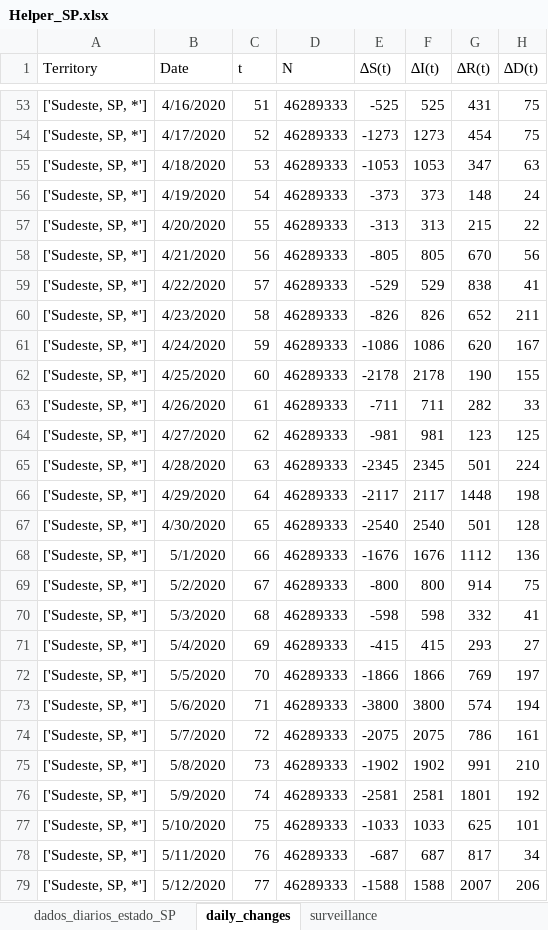
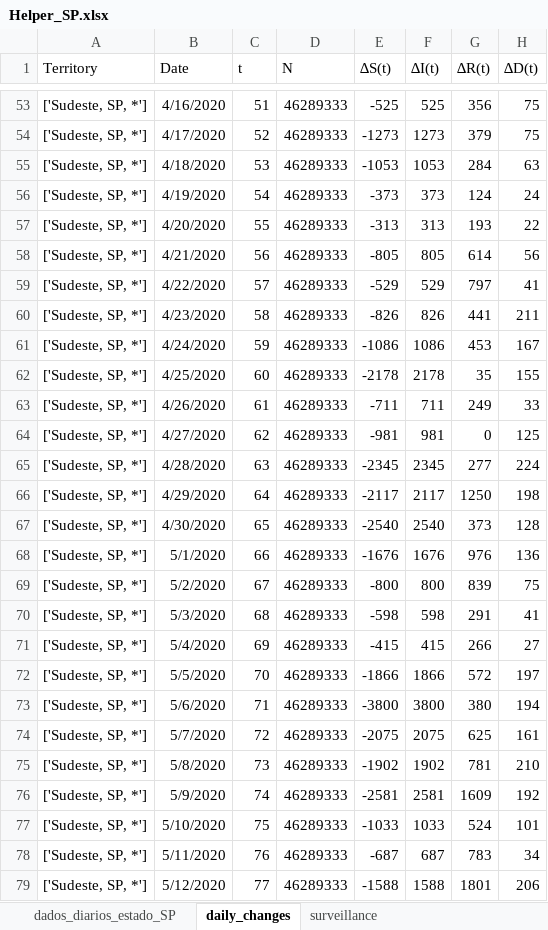
Before and after one commit to andreplima/covidsims, an Excel workbook: assets/Helper_SP.xlsx, sheet daily_changes, drawn as a sheet; only a part is shown, gaps mark what is left out; values as stored, in another font and other column widths than the file's, no borders; charts and pictures and table styles not drawn; the diff covers the shown part only; the diff names each change by its address in the sheet, - before the commit and + after, or states it on an @@ line.

```diff
--- a/assets/Helper_SP.xlsx (sheet daily_changes)
+++ b/assets/Helper_SP.xlsx (sheet daily_changes)
-G53 (∆R(t)): 431
+G53 (∆R(t)): 356
-G54 (∆R(t)): 454
+G54 (∆R(t)): 379
-G55 (∆R(t)): 347
+G55 (∆R(t)): 284
-G56 (∆R(t)): 148
+G56 (∆R(t)): 124
-G57 (∆R(t)): 215
+G57 (∆R(t)): 193
-G58 (∆R(t)): 670
+G58 (∆R(t)): 614
-G59 (∆R(t)): 838
+G59 (∆R(t)): 797
-G60 (∆R(t)): 652
+G60 (∆R(t)): 441
-G61 (∆R(t)): 620
+G61 (∆R(t)): 453
-G62 (∆R(t)): 190
+G62 (∆R(t)): 35
-G63 (∆R(t)): 282
+G63 (∆R(t)): 249
-G64 (∆R(t)): 123
+G64 (∆R(t)): 0
-G65 (∆R(t)): 501
+G65 (∆R(t)): 277
-G66 (∆R(t)): 1448
+G66 (∆R(t)): 1250
-G67 (∆R(t)): 501
+G67 (∆R(t)): 373
-G68 (∆R(t)): 1112
+G68 (∆R(t)): 976
-G69 (∆R(t)): 914
+G69 (∆R(t)): 839
-G70 (∆R(t)): 332
+G70 (∆R(t)): 291
-G71 (∆R(t)): 293
+G71 (∆R(t)): 266
-G72 (∆R(t)): 769
+G72 (∆R(t)): 572
-G73 (∆R(t)): 574
+G73 (∆R(t)): 380
-G74 (∆R(t)): 786
+G74 (∆R(t)): 625
-G75 (∆R(t)): 991
+G75 (∆R(t)): 781
-G76 (∆R(t)): 1801
+G76 (∆R(t)): 1609
-G77 (∆R(t)): 625
+G77 (∆R(t)): 524
-G78 (∆R(t)): 817
+G78 (∆R(t)): 783
-G79 (∆R(t)): 2007
+G79 (∆R(t)): 1801
```
Also changed, not shown: 390 edited cells elsewhere in this sheet, sheet surveillance, charts or pictures, 8 other files.
